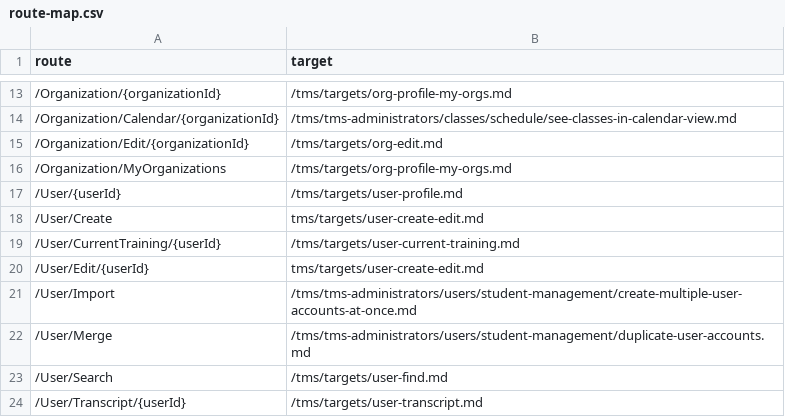
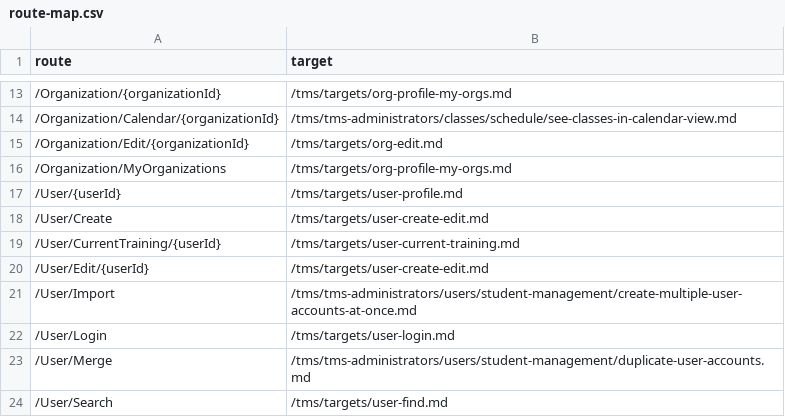
Before and after one commit to LearnOnDemandSystems/docs, a CSV file: tms/route-map.csv, drawn as a sheet; only a part is shown, gaps mark what is left out; the shorter side is filled out with more unchanged rows.

Commit message:
Corrected targets and added login route

```diff
--- a/tms/route-map.csv
+++ b/tms/route-map.csv
@@ -17,6 +17,7 @@ route,target
 /User/{userId},/tms/targets/user-profile.md
-/User/Create,tms/targets/user-create-edit.md
+/User/Create,/tms/targets/user-create-edit.md
 /User/CurrentTraining/{userId},/tms/targets/user-current-training.md
-/User/Edit/{userId},tms/targets/user-create-edit.md
+/User/Edit/{userId},/tms/targets/user-create-edit.md
 /User/Import,/tms/tms-administrators/users/student-management/create-multiple-user-accounts-at-once.md
+/User/Login,/tms/targets/user-login.md
 /User/Merge,/tms/tms-administrators/users/student-management/duplicate-user-accounts.md
```
